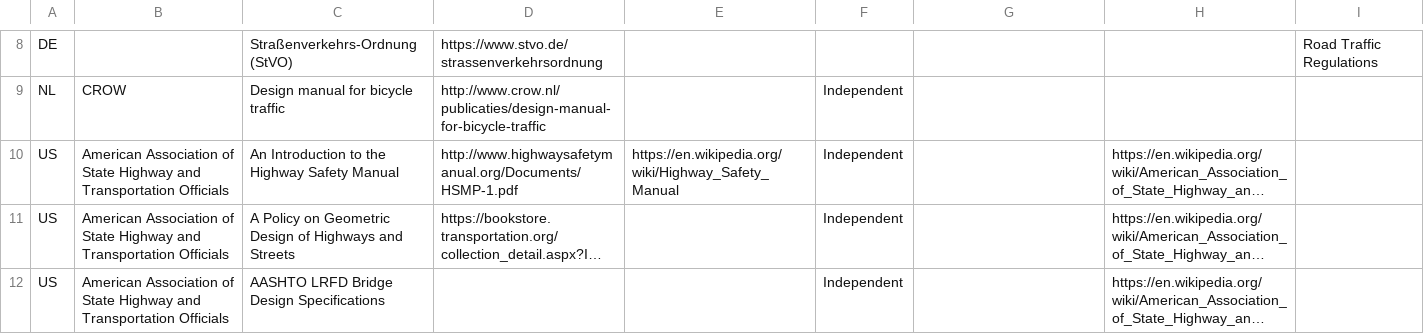
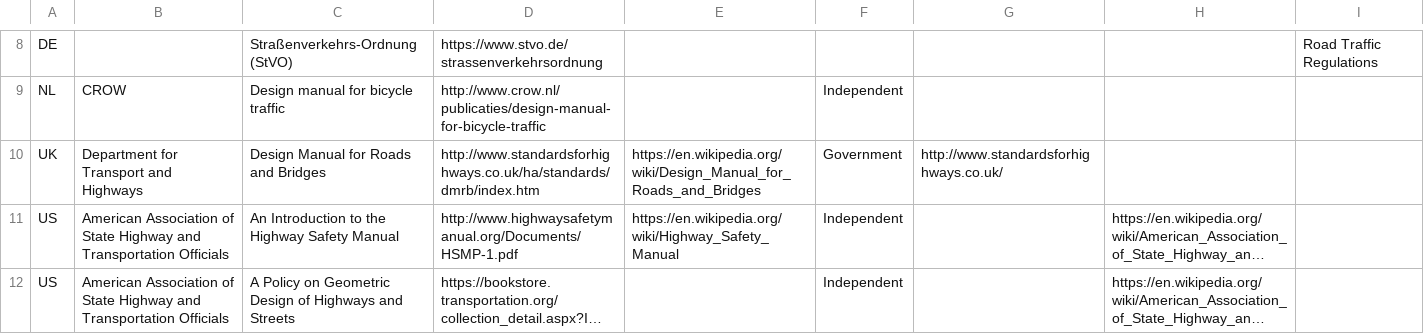
Before and after one commit to davidbailey/tum, a CSV file: references.csv, drawn as a sheet; only a part is shown, gaps mark what is left out; the shorter side is filled out with more unchanged rows; long unchanged cells end in …; the diff names each change by its address in the sheet, - before the commit and + after, or states it on an @@ line.

Commit message:
Update references.csv

```diff
--- a/references.csv
+++ b/references.csv
+row 10: UK | Department for Transport and Highways | Design Manual for Roads and Bridges | http://www.standardsforhighways.co.uk/ha/standards/dmrb/index.htm | https://en.wikipedia.org/wiki/Design_Manual_for_Roads_and_Bridges | Government | http://www.standardsforhighways.co.uk/
```
